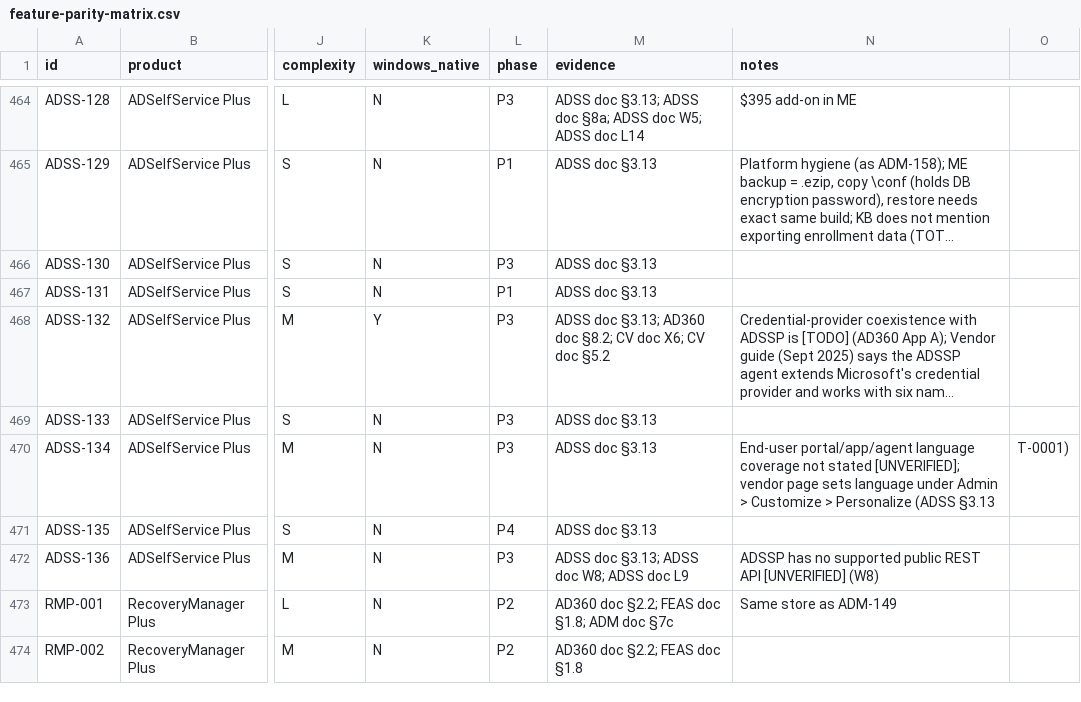
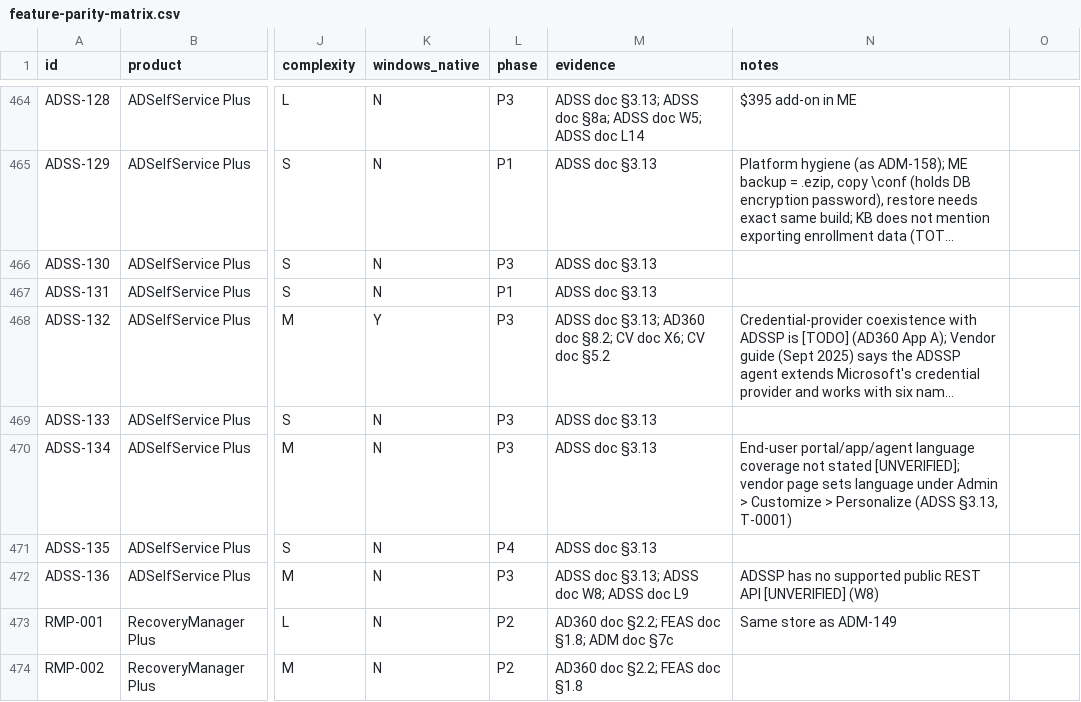
Before and after one commit to herambskanda/activeDIQ, a CSV file: knowledge/business/competitive-analysis/feature-parity-matrix.csv, drawn as a sheet; only a part is shown, gaps mark what is left out; long unchanged cells end in …; the diff names each change by its address in the sheet, - before the commit and + after, or states it on an @@ line.

```diff
--- a/knowledge/business/competitive-analysis/feature-parity-matrix.csv
+++ b/knowledge/business/competitive-analysis/feature-parity-matrix.csv
-N470 (notes): …Personalize (ADSS §3.13
+N470 (notes): …Personalize (ADSS §3.13, T-0001)
-O470: T-0001)
+O470: (empty)
```
